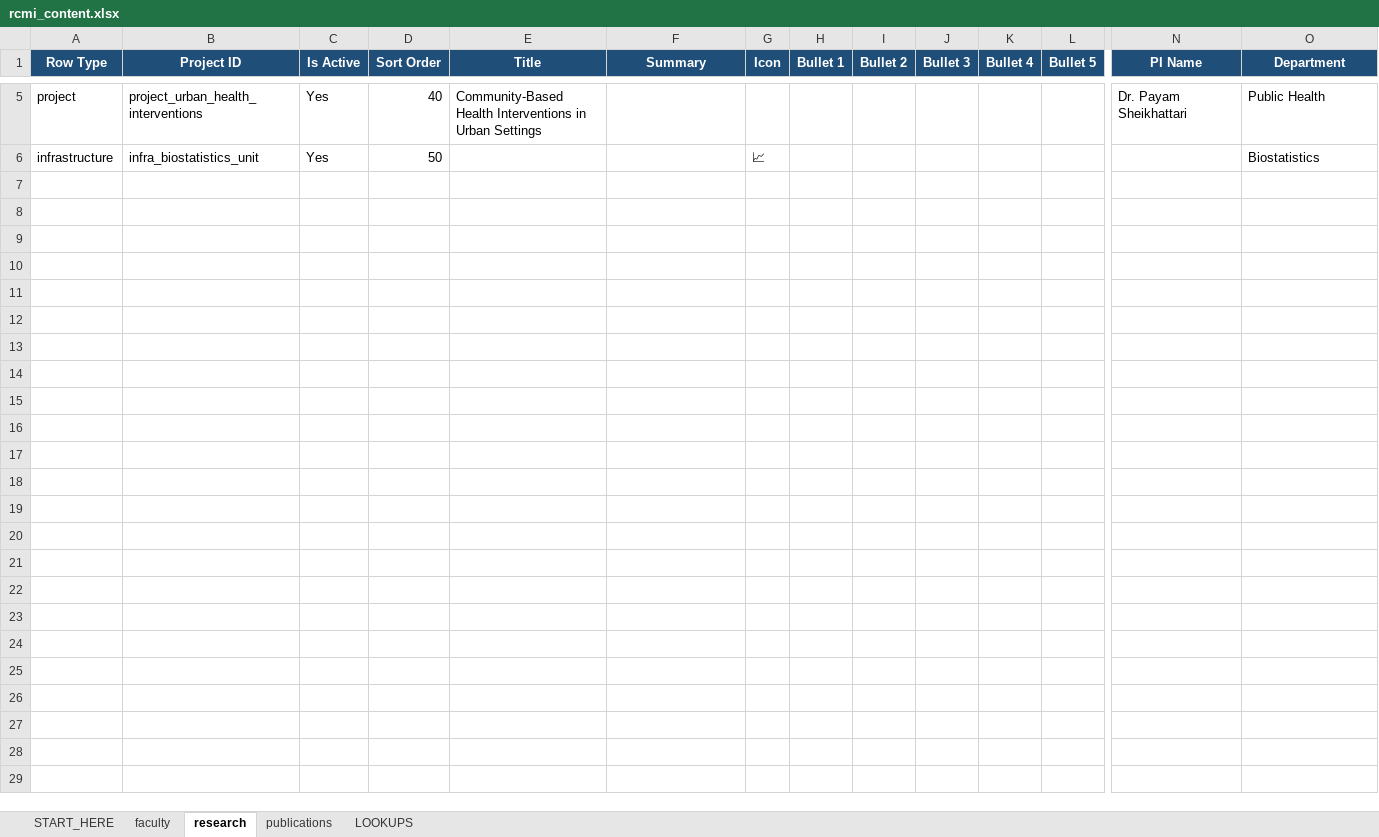
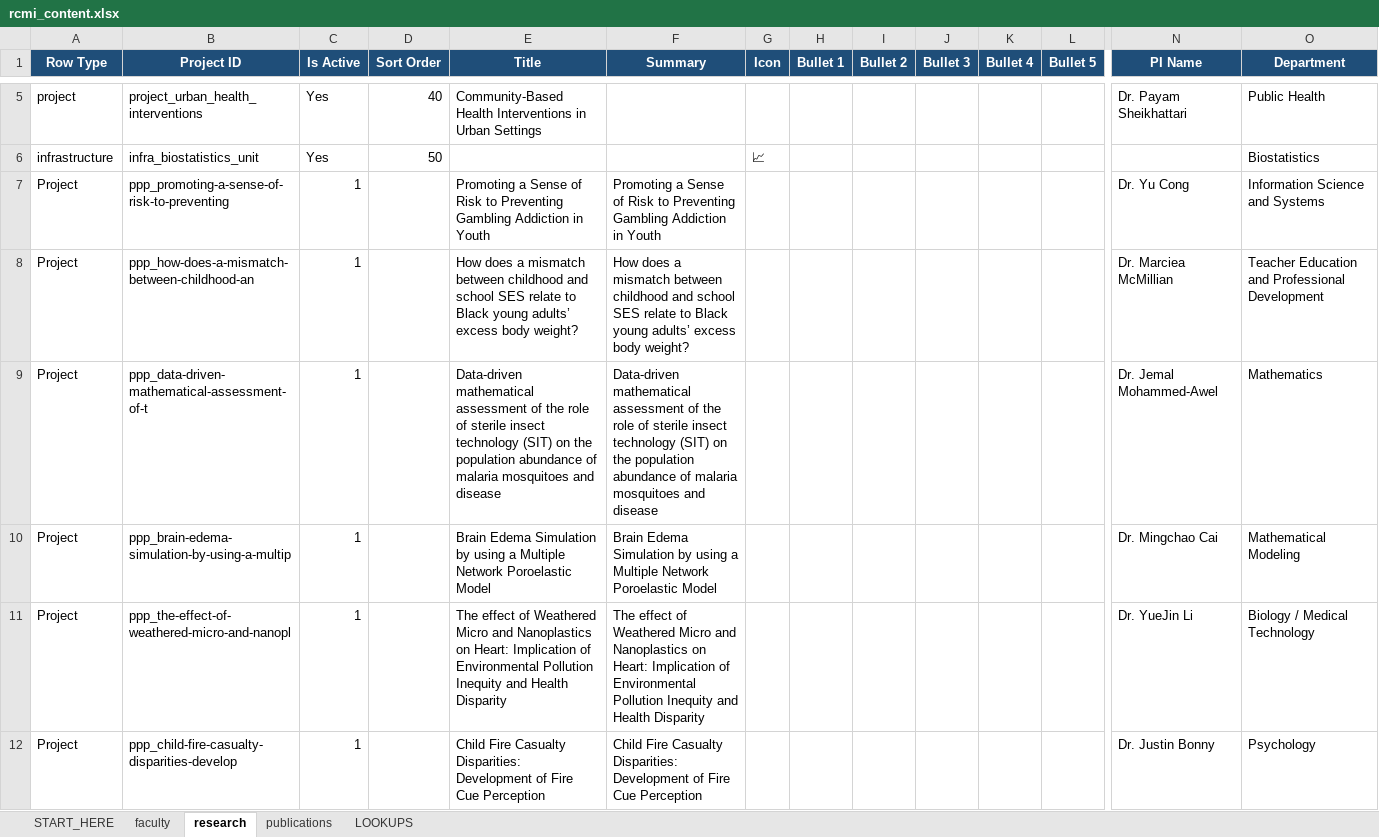
Before and after one commit to MorganRCMI/rcmi-idc-website, an Excel workbook: workbook/rcmi_content.xlsx, sheet research, drawn as a sheet; only a part is shown, gaps mark what is left out; values as stored, in another font and other column widths than the file's, no borders; rows hold the shown columns only; the diff covers the shown part only; the diff names each change by its address in the sheet, - before the commit and + after, or states it on an @@ line.

```diff
--- a/workbook/rcmi_content.xlsx (sheet research)
+++ b/workbook/rcmi_content.xlsx (sheet research)
+row 7: Project | ppp_promoting-a-sense-of-risk-to-preventing | 1 |  | Promoting a Sense of Risk to Preventing Gambling Addiction in Youth | Promoting a Sense of Risk to Preventing Gambling Addiction in Youth |  |  |  |  |  |  | Dr. Yu Cong | Information Science and Systems
+row 8: Project | ppp_how-does-a-mismatch-between-childhood-an | 1 |  | How does a mismatch between childhood and school SES relate to Black young adults’ excess body weight? | How does a mismatch between childhood and school SES relate to Black young adults’ excess body weight? |  |  |  |  |  |  | Dr. Marciea McMillian | Teacher Education and Professional Development
+row 9: Project | ppp_data-driven-mathematical-assessment-of-t | 1 |  | Data-driven mathematical assessment of the role of sterile insect technology (SIT) on the population abundance of malaria mosquitoes and disease | Data-driven mathematical assessment of the role of sterile insect technology (SIT) on the population abundance of malaria mosquitoes and disease |  |  |  |  |  |  | Dr. Jemal Mohammed-Awel | Mathematics
+row 10: Project | ppp_brain-edema-simulation-by-using-a-multip | 1 |  | Brain Edema Simulation by using a Multiple Network Poroelastic Model | Brain Edema Simulation by using a Multiple Network Poroelastic Model |  |  |  |  |  |  | Dr. Mingchao Cai | Mathematical Modeling
+row 11: Project | ppp_the-effect-of-weathered-micro-and-nanopl | 1 |  | The effect of Weathered Micro and Nanoplastics on Heart: Implication of Environmental Pollution Inequity and Health Disparity | The effect of Weathered Micro and Nanoplastics on Heart: Implication of Environmental Pollution Inequity and Health Disparity |  |  |  |  |  |  | Dr. YueJin Li | Biology / Medical Technology
+row 12: Project | ppp_child-fire-casualty-disparities-develop | 1 |  | Child Fire Casualty Disparities: Development of Fire Cue Perception | Child Fire Casualty Disparities: Development of Fire Cue Perception |  |  |  |  |  |  | Dr. Justin Bonny | Psychology
```
Also changed, not shown: 6 added rows elsewhere in this sheet, sheet publications, sheet faculty, 50 other files.
